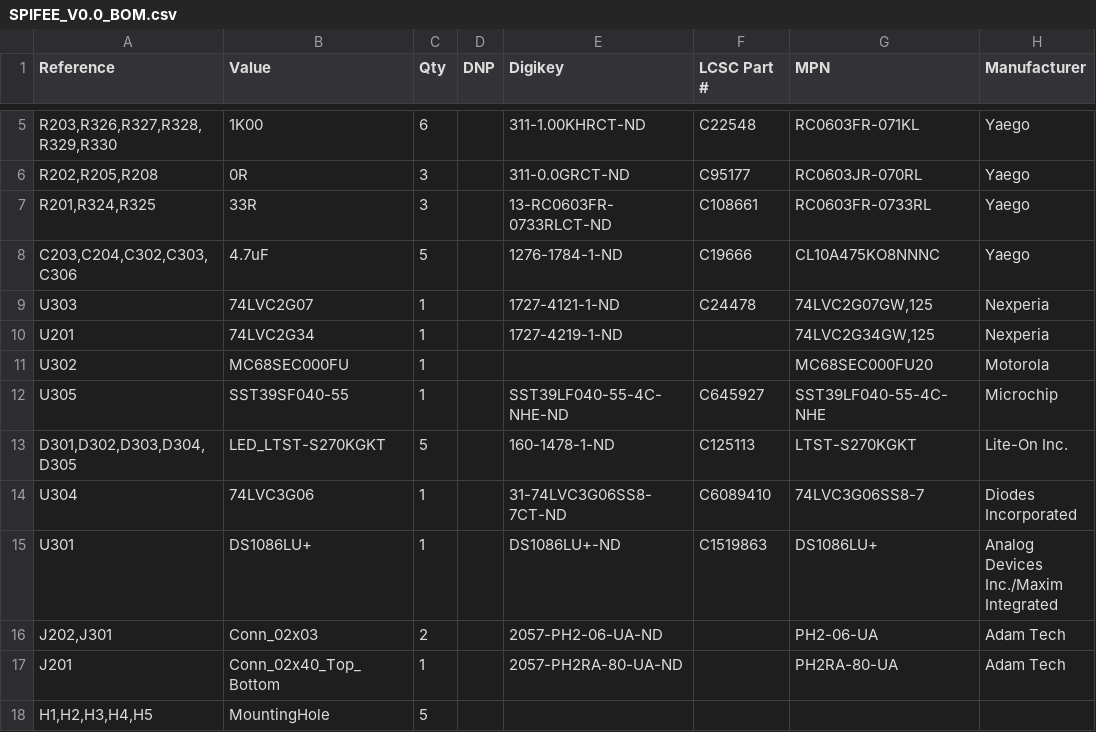
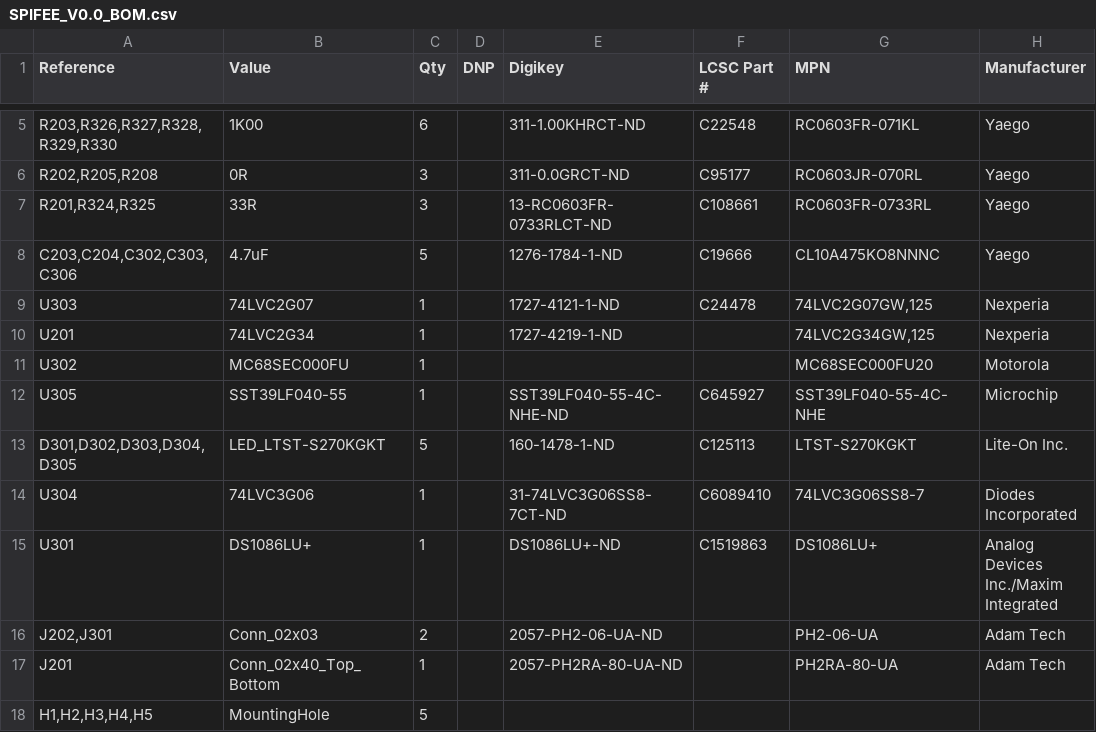
Before and after one commit to dennowiggle/Retro-PETER, a CSV file: Hardware/SPIFEE/output/SPIFEE_V0.0_BOM.csv, drawn as a sheet; only a part is shown, gaps mark what is left out; the diff names each change by its address in the sheet, - before the commit and + after, or states it on an @@ line.

```diff
--- a/Hardware/SPIFEE/output/SPIFEE_V0.0_BOM.csv
+++ b/Hardware/SPIFEE/output/SPIFEE_V0.0_BOM.csv
-B12 (Value): SST39SF040-55
+B12 (Value): SST39LF040-55
```
Also changed, not shown: 3 other files.
